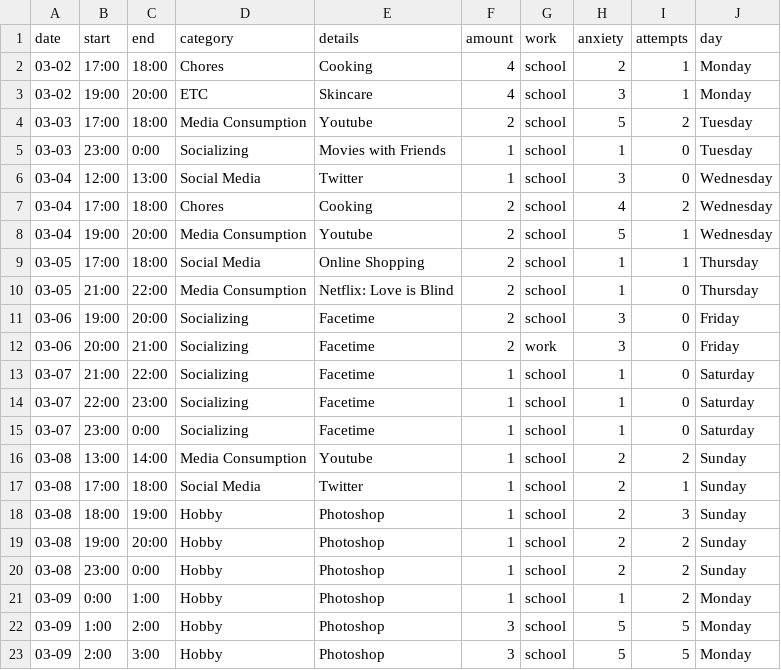
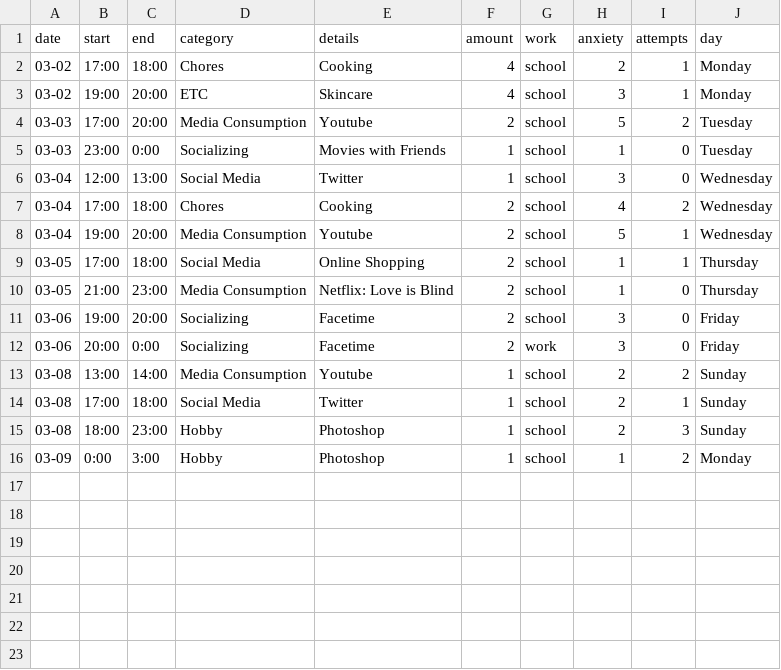
Before and after one commit to ddanhs/59969-p2, a CSV file: Data_V_5.csv, drawn as a sheet.

Commit message:
Update Data_V_5.csv

```diff
--- a/Data_V_5.csv
+++ b/Data_V_5.csv
@@ -3,3 +3,3 @@ date,start,end,category,details,amount,work,anxiety,attempts,day
 03-02,19:00,20:00,ETC,Skincare,4,school,3,1,Monday
-03-03,17:00,18:00,Media Consumption,Youtube,2,school,5,2,Tuesday
+03-03,17:00,20:00,Media Consumption,Youtube,2,school,5,2,Tuesday
 03-03,23:00,0:00,Socializing,Movies with Friends,1,school,1,0,Tuesday
@@ -9,15 +9,8 @@ date,start,end,category,details,amount,work,anxiety,attempts,day
 03-05,17:00,18:00,Social Media,Online Shopping,2,school,1,1,Thursday
-03-05,21:00,22:00,Media Consumption,Netflix: Love is Blind,2,school,1,0,Thursday
+03-05,21:00,23:00,Media Consumption,Netflix: Love is Blind,2,school,1,0,Thursday
 03-06,19:00,20:00,Socializing,Facetime,2,school,3,0,Friday
-03-06,20:00,21:00,Socializing,Facetime,2,work,3,0,Friday
-03-07,21:00,22:00,Socializing,Facetime,1,school,1,0,Saturday
-03-07,22:00,23:00,Socializing,Facetime,1,school,1,0,Saturday
-03-07,23:00,0:00,Socializing,Facetime,1,school,1,0,Saturday
+03-06,20:00,0:00,Socializing,Facetime,2,work,3,0,Friday
 03-08,13:00,14:00,Media Consumption,Youtube,1,school,2,2,Sunday
 03-08,17:00,18:00,Social Media,Twitter,1,school,2,1,Sunday
-03-08,18:00,19:00,Hobby,Photoshop,1,school,2,3,Sunday
-03-08,19:00,20:00,Hobby,Photoshop,1,school,2,2,Sunday
-03-08,23:00,0:00,Hobby,Photoshop,1,school,2,2,Sunday
-03-09,0:00,1:00,Hobby,Photoshop,1,school,1,2,Monday
-03-09,1:00,2:00,Hobby,Photoshop,3,school,5,5,Monday
-03-09,2:00,3:00,Hobby,Photoshop,3,school,5,5,Monday
+03-08,18:00,23:00,Hobby,Photoshop,1,school,2,3,Sunday
+03-09,0:00,3:00,Hobby,Photoshop,1,school,1,2,Monday
```
